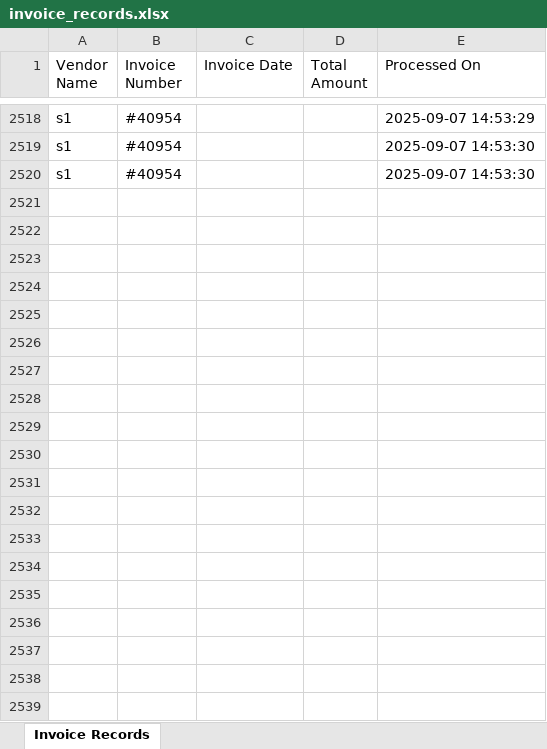
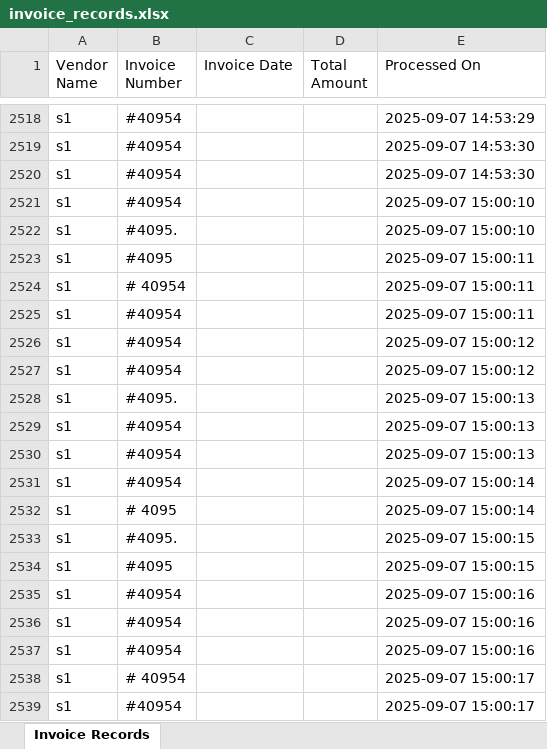
Before and after one commit to KingTurbo/invoiceocr, an Excel workbook: output/invoice_records.xlsx, sheet Invoice Records, drawn as a sheet; only a part is shown, gaps mark what is left out; values as stored, in another font and other column widths than the file's, no borders; the diff covers the shown part only; the diff names each change by its address in the sheet, - before the commit and + after, or states it on an @@ line.

```diff
--- a/output/invoice_records.xlsx (sheet Invoice Records)
+++ b/output/invoice_records.xlsx (sheet Invoice Records)
+row 2521: s1 | #40954 |  |  | 2025-09-07 15:00:10
+row 2522: s1 | #4095. |  |  | 2025-09-07 15:00:10
+row 2523: s1 | #4095 |  |  | 2025-09-07 15:00:11
+row 2524: s1 | # 40954 |  |  | 2025-09-07 15:00:11
+row 2525: s1 | #40954 |  |  | 2025-09-07 15:00:11
+row 2526: s1 | #40954 |  |  | 2025-09-07 15:00:12
+row 2527: s1 | #40954 |  |  | 2025-09-07 15:00:12
+row 2528: s1 | #4095. |  |  | 2025-09-07 15:00:13
+row 2529: s1 | #40954 |  |  | 2025-09-07 15:00:13
+row 2530: s1 | #40954 |  |  | 2025-09-07 15:00:13
+row 2531: s1 | #40954 |  |  | 2025-09-07 15:00:14
+row 2532: s1 | # 4095 |  |  | 2025-09-07 15:00:14
+row 2533: s1 | #4095. |  |  | 2025-09-07 15:00:15
+row 2534: s1 | #4095 |  |  | 2025-09-07 15:00:15
+row 2535: s1 | #40954 |  |  | 2025-09-07 15:00:16
+row 2536: s1 | #40954 |  |  | 2025-09-07 15:00:16
+row 2537: s1 | #40954 |  |  | 2025-09-07 15:00:16
+row 2538: s1 | # 40954 |  |  | 2025-09-07 15:00:17
+row 2539: s1 | #40954 |  |  | 2025-09-07 15:00:17
```
Also changed, not shown: 26 added rows elsewhere in this sheet, 2 other files.
